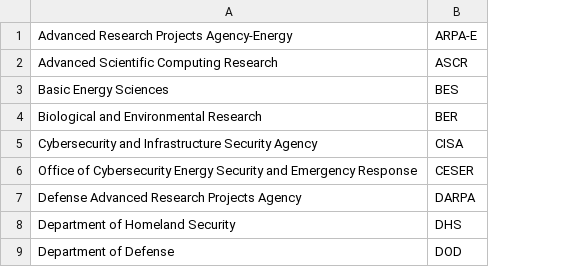
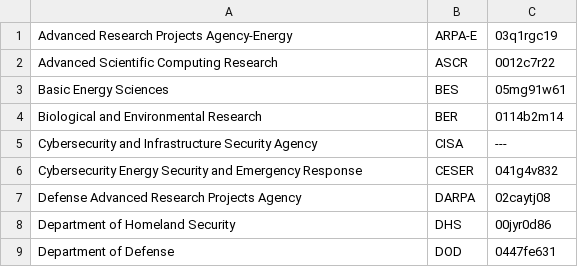
Before and after one commit to jhwohlgemuth/acorn, a CSV file: acorn-lib/assets/constants/sponsors.csv, drawn as a sheet; only a part is shown; the diff names each change by its address in the sheet, - before the commit and + after, or states it on an @@ line.

Commit message:
feat: Add ROR values to sponsors CSV

```diff
--- a/acorn-lib/assets/constants/sponsors.csv
+++ b/acorn-lib/assets/constants/sponsors.csv
+column C, rows 1-9: 03q1rgc19 | 0012c7r22 | 05mg91w61 | 0114b2m14 | --- | 041g4v832 | 02caytj08 | 00jyr0d86 | 0447fe631
-A6: Office of Cybersecurity Energy…
+A6: Cybersecurity Energy…
```
